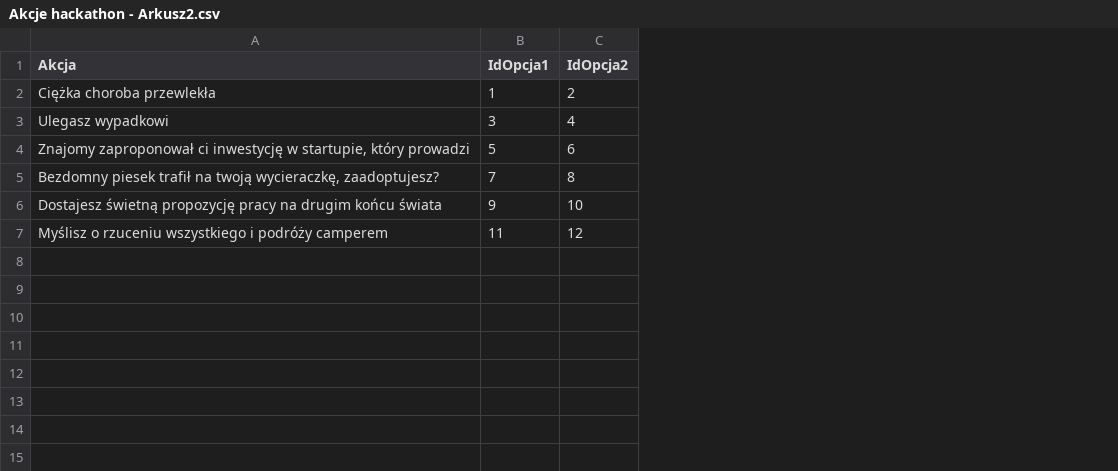
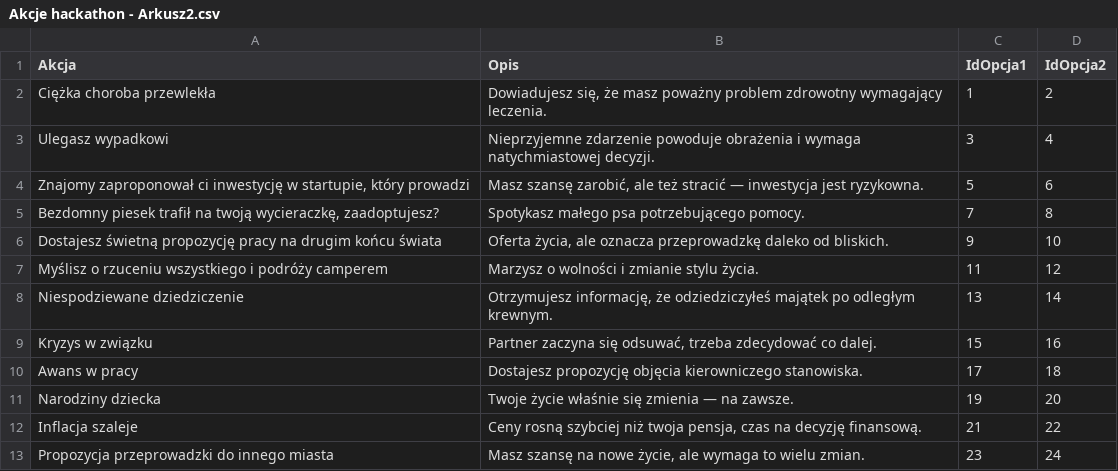
Before and after one commit to Tesla2000/hack-yeah-backend, a CSV file: resources/Akcje hackathon - Arkusz2.csv, drawn as a sheet; the diff names each change by its address in the sheet, - before the commit and + after, or states it on an @@ line.

```diff
--- a/resources/Akcje hackathon - Arkusz2.csv
+++ b/resources/Akcje hackathon - Arkusz2.csv
+column B (Opis), rows 2-7: Dowiadujesz się, że masz poważny problem zdrowotny wymagający leczenia. | Nieprzyjemne zdarzenie powoduje obrażenia i wymaga natychmiastowej decyzji. | Masz szansę zarobić, ale też stracić — inwestycja jest ryzykowna. | Spotykasz małego psa potrzebującego pomocy. | Oferta życia, ale oznacza przeprowadzkę daleko od bliskich. | Marzysz o wolności i zmianie stylu życia.
+row 8: Niespodziewane dziedziczenie | Otrzymujesz informację, że odziedziczyłeś majątek po odległym krewnym. | 13 | 14
+row 9: Kryzys w związku | Partner zaczyna się odsuwać, trzeba zdecydować co dalej. | 15 | 16
+row 10: Awans w pracy | Dostajesz propozycję objęcia kierowniczego stanowiska. | 17 | 18
+row 11: Narodziny dziecka | Twoje życie właśnie się zmienia — na zawsze. | 19 | 20
+row 12: Inflacja szaleje | Ceny rosną szybciej niż twoja pensja, czas na decyzję finansową. | 21 | 22
+row 13: Propozycja przeprowadzki do innego miasta | Masz szansę na nowe życie, ale wymaga to wielu zmian. | 23 | 24
```
Also changed, not shown: resources/Akcje hackathon - Arkusz1.csv, resources/Akcje hackathon - Arkusz3.csv, 3 other files.
